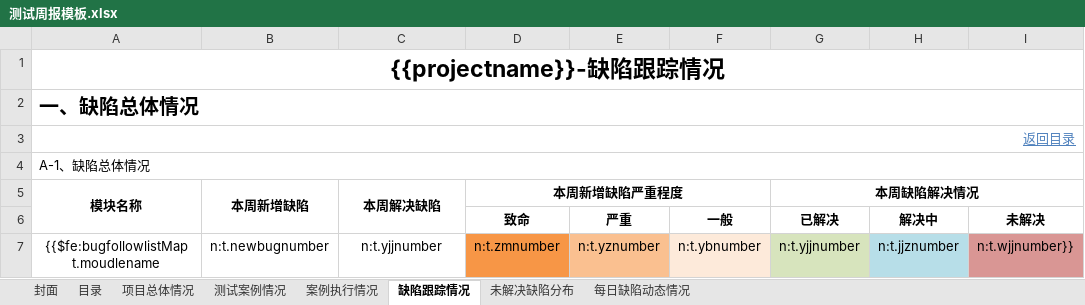
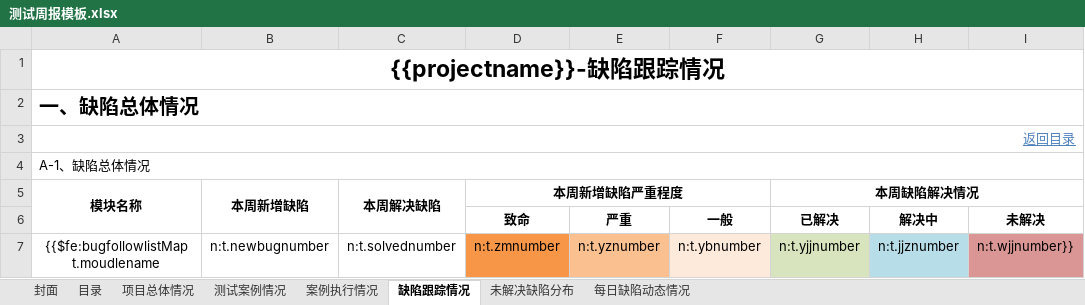
Before and after one commit to DayDayUp1999/tpr-platform, an Excel workbook: src/main/resources/static/测试周报模板.xlsx, sheet 缺陷跟踪情况, drawn as a sheet; values as stored, in another font and other column widths than the file's, no borders; charts and pictures not drawn; the diff names each change by its address in the sheet, - before the commit and + after, or states it on an @@ line.

```diff
--- a/src/main/resources/static/测试周报模板.xlsx (sheet 缺陷跟踪情况)
+++ b/src/main/resources/static/测试周报模板.xlsx (sheet 缺陷跟踪情况)
-C7 (本周解决缺陷): n:t.yjjnumber
+C7 (本周解决缺陷): n:t.solvednumber
```
Also changed, not shown: sheet 项目总体情况, sheet 每日缺陷动态情况, charts or pictures, src/main/resources/static/测试日报模板.xlsx, 24 other files.
